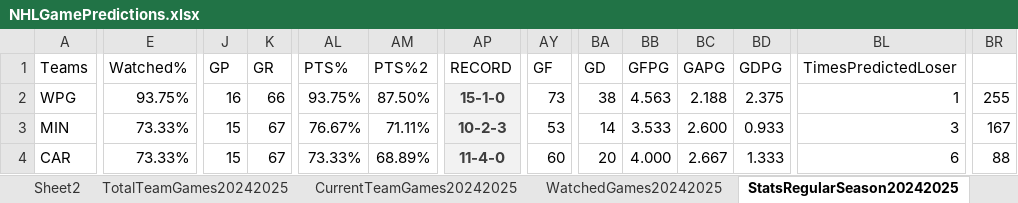
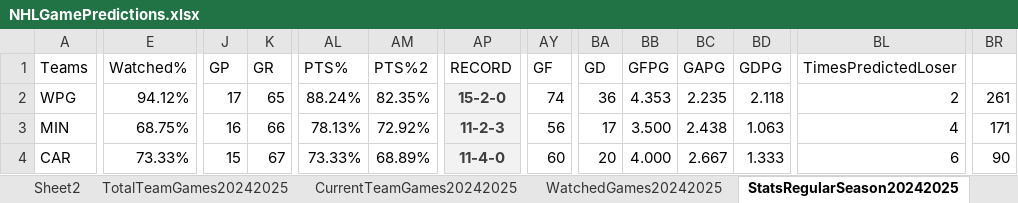
Before and after one commit to abriggs914/Coding_Practice, an Excel workbook: Python/Jerseys/NHLGamePredictions.xlsx, sheet StatsRegularSeason20242025, drawn as a sheet; only a part is shown, gaps mark what is left out; values as stored, in another font and other column widths than the file's, no borders; conditional formats and table styles not drawn; the diff covers the shown part only; the diff names each change by its address in the sheet, - before the commit and + after, or states it on an @@ line.

```diff
--- a/Python/Jerseys/NHLGamePredictions.xlsx (sheet StatsRegularSeason20242025)
+++ b/Python/Jerseys/NHLGamePredictions.xlsx (sheet StatsRegularSeason20242025)
-E2 (Watched%): 93.75%
+E2 (Watched%): 94.12%
-J2 (GP): 16
+J2 (GP): 17
-K2 (GR): 66
+K2 (GR): 65
-AL2 (PTS%): 93.75%
+AL2 (PTS%): 88.24%
-AM2 (PTS%2): 87.50%
+AM2 (PTS%2): 82.35%
-AP2 (RECORD): 15-1-0
+AP2 (RECORD): 15-2-0
-AY2 (GF): 73
+AY2 (GF): 74
-BA2 (GD): 38
+BA2 (GD): 36
-BB2 (GFPG): 4.563
+BB2 (GFPG): 4.353
-BC2 (GAPG): 2.188
+BC2 (GAPG): 2.235
-BD2 (GDPG): 2.375
+BD2 (GDPG): 2.118
-BL2 (TimesPredictedLoser): 1
+BL2 (TimesPredictedLoser): 2
-BR2: 255
+BR2: 261
-E3 (Watched%): 73.33%
+E3 (Watched%): 68.75%
-J3 (GP): 15
+J3 (GP): 16
-K3 (GR): 67
+K3 (GR): 66
-AL3 (PTS%): 76.67%
+AL3 (PTS%): 78.13%
-AM3 (PTS%2): 71.11%
+AM3 (PTS%2): 72.92%
-AP3 (RECORD): 10-2-3
+AP3 (RECORD): 11-2-3
-AY3 (GF): 53
+AY3 (GF): 56
-BA3 (GD): 14
+BA3 (GD): 17
-BB3 (GFPG): 3.533
+BB3 (GFPG): 3.500
-BC3 (GAPG): 2.600
+BC3 (GAPG): 2.438
-BD3 (GDPG): 0.933
+BD3 (GDPG): 1.063
-BL3 (TimesPredictedLoser): 3
+BL3 (TimesPredictedLoser): 4
-BR3: 167
+BR3: 171
-BR4: 88
+BR4: 90
```
Also changed, not shown: 3 added rows, 3 removed rows and 241 edited cells elsewhere in this sheet, sheet Sheet2, sheet Sheet1, sheet DataRegularSeason20242025, sheet CurrentTeamGames20242025, sheet WatchedGames20242025, formulas that keep their value, charts or pictures, 1 other file.
